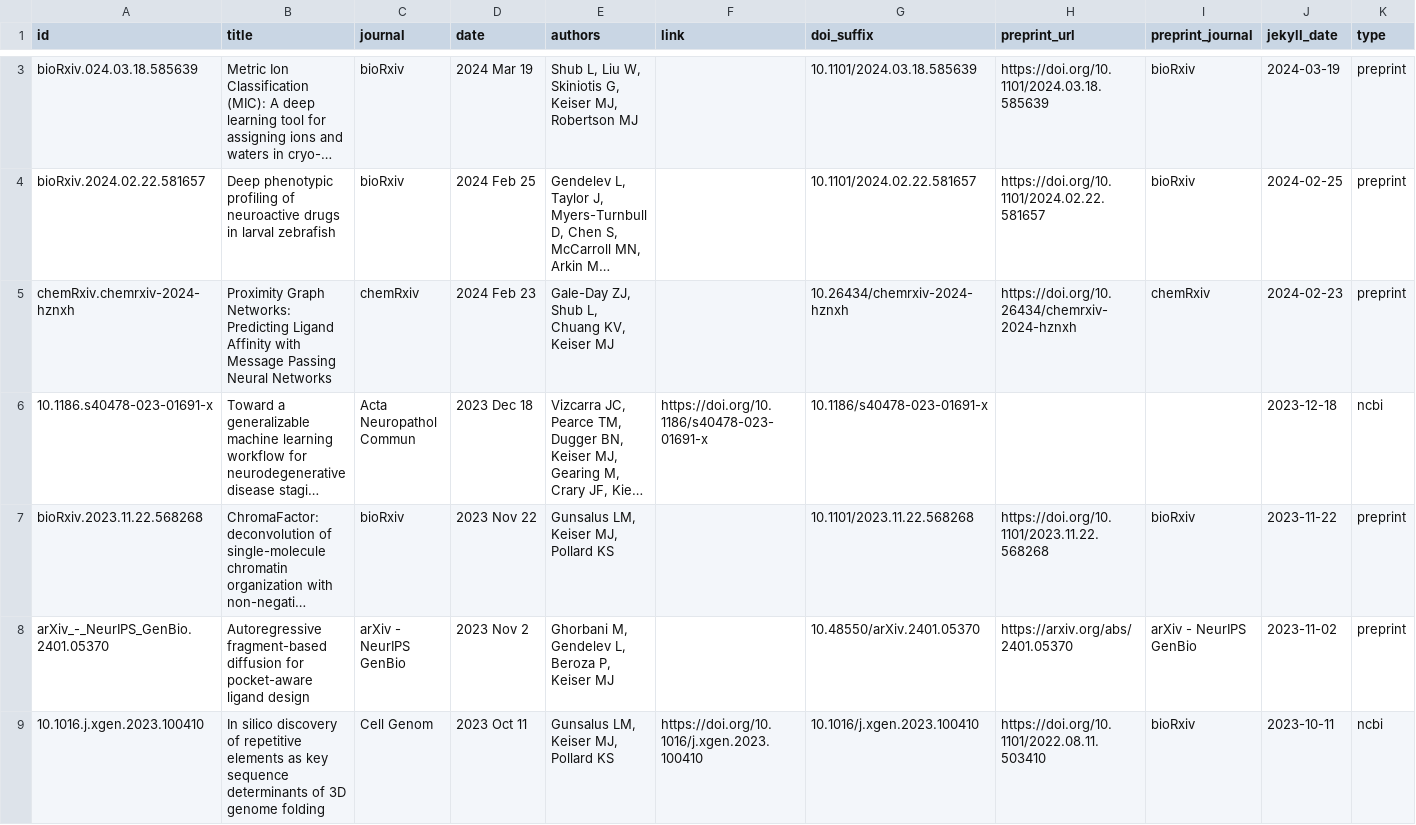
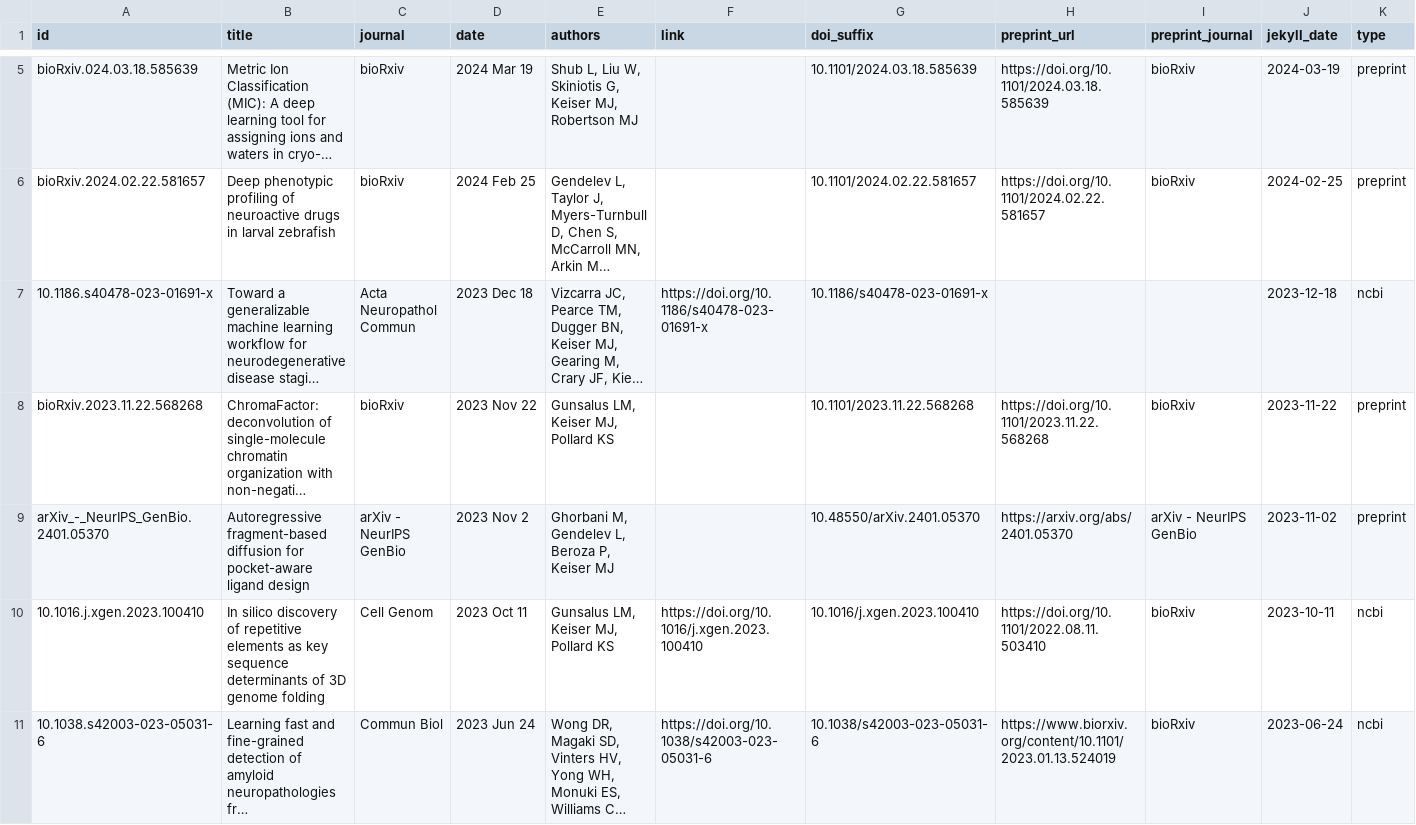
Before and after one commit to keiserlab/keiserlab.github.io, a CSV file: _data/papers.csv, drawn as a sheet; only a part is shown, gaps mark what is left out; the shorter side is filled out with more unchanged rows; long unchanged cells end in …; removed rows and columns are numbered as before the commit, all else as after; the diff covers the shown part only; the diff names each change by its address in the sheet, - before the commit and + after, or states it on an @@ line.

Commit message:
link published papers

```diff
--- a/_data/papers.csv
+++ b/_data/papers.csv
-row 5: chemRxiv.chemrxiv-2024-hznxh | Proximity Graph Networks: Predicting Ligand Affinity with Message Passing Neural Networks | chemRxiv | 2024 Feb 23 | Gale-Day ZJ, Shub L, Chuang KV, Keiser MJ |  | 10.26434/chemrxiv-2024-hznxh | https://doi.org/10.26434/chemrxiv-2024-hznxh | chemRxiv | 2024-02-23 | preprint
```
Also changed, not shown: 3 added rows and 2 removed rows elsewhere in this file, utils/papers/input/preprints.csv, 10 other files.
